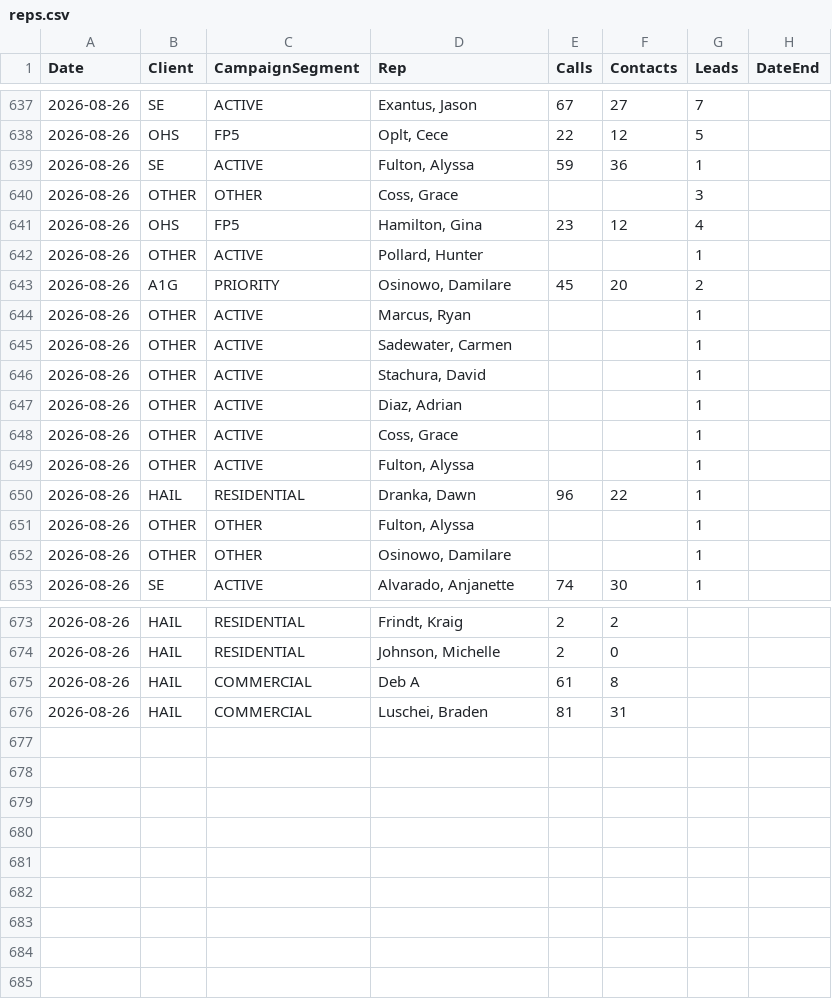
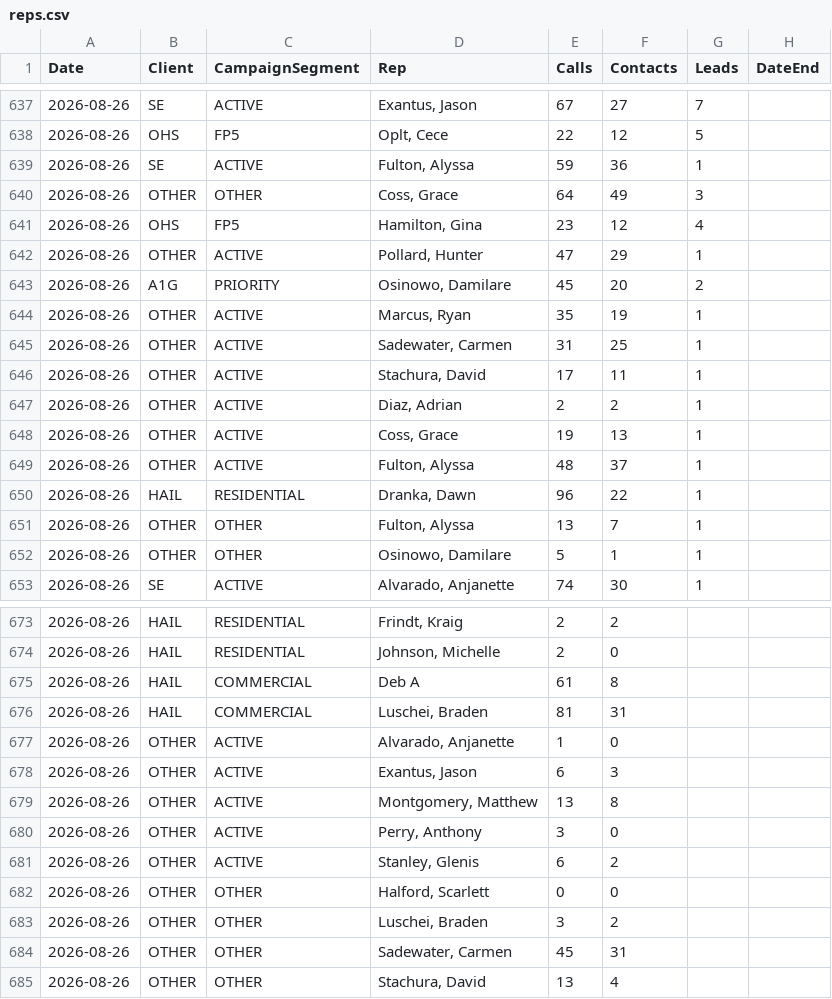
Before and after one commit to elite-call/priority-clients-dash, a CSV file: data/reps.csv, drawn as a sheet; only a part is shown, gaps mark what is left out; the diff covers the shown part only.

Commit message:
reps calls+contacts — 2026-08-26

```diff
--- a/data/reps.csv
+++ b/data/reps.csv
@@ -639,15 +639,15 @@ Date,Client,CampaignSegment,Rep,Calls,Contacts,Leads,DateEnd
 2026-08-26,SE,ACTIVE,"Fulton, Alyssa",59,36,1,
-2026-08-26,OTHER,OTHER,"Coss, Grace",,,3,
+2026-08-26,OTHER,OTHER,"Coss, Grace",64,49,3,
 2026-08-26,OHS,FP5,"Hamilton, Gina",23,12,4,
-2026-08-26,OTHER,ACTIVE,"Pollard, Hunter",,,1,
+2026-08-26,OTHER,ACTIVE,"Pollard, Hunter",47,29,1,
 2026-08-26,A1G,PRIORITY,"Osinowo, Damilare",45,20,2,
-2026-08-26,OTHER,ACTIVE,"Marcus, Ryan",,,1,
-2026-08-26,OTHER,ACTIVE,"Sadewater, Carmen",,,1,
-2026-08-26,OTHER,ACTIVE,"Stachura, David",,,1,
-2026-08-26,OTHER,ACTIVE,"Diaz, Adrian",,,1,
-2026-08-26,OTHER,ACTIVE,"Coss, Grace",,,1,
-2026-08-26,OTHER,ACTIVE,"Fulton, Alyssa",,,1,
+2026-08-26,OTHER,ACTIVE,"Marcus, Ryan",35,19,1,
+2026-08-26,OTHER,ACTIVE,"Sadewater, Carmen",31,25,1,
+2026-08-26,OTHER,ACTIVE,"Stachura, David",17,11,1,
+2026-08-26,OTHER,ACTIVE,"Diaz, Adrian",2,2,1,
+2026-08-26,OTHER,ACTIVE,"Coss, Grace",19,13,1,
+2026-08-26,OTHER,ACTIVE,"Fulton, Alyssa",48,37,1,
 2026-08-26,HAIL,RESIDENTIAL,"Dranka, Dawn",96,22,1,
-2026-08-26,OTHER,OTHER,"Fulton, Alyssa",,,1,
-2026-08-26,OTHER,OTHER,"Osinowo, Damilare",,,1,
+2026-08-26,OTHER,OTHER,"Fulton, Alyssa",13,7,1,
+2026-08-26,OTHER,OTHER,"Osinowo, Damilare",5,1,1,
 2026-08-26,SE,ACTIVE,"Alvarado, Anjanette",74,30,1,
@@ -676 +676,10 @@ Date,Client,CampaignSegment,Rep,Calls,Contacts,Leads,DateEnd
 2026-08-26,HAIL,COMMERCIAL,"Luschei, Braden",81,31,,
+2026-08-26,OTHER,ACTIVE,"Alvarado, Anjanette",1,0,,
+2026-08-26,OTHER,ACTIVE,"Exantus, Jason",6,3,,
+2026-08-26,OTHER,ACTIVE,"Montgomery, Matthew",13,8,,
+2026-08-26,OTHER,ACTIVE,"Perry, Anthony",3,0,,
+2026-08-26,OTHER,ACTIVE,"Stanley, Glenis",6,2,,
+2026-08-26,OTHER,OTHER,"Halford, Scarlett",0,0,,
+2026-08-26,OTHER,OTHER,"Luschei, Braden",3,2,,
+2026-08-26,OTHER,OTHER,"Sadewater, Carmen",45,31,,
+2026-08-26,OTHER,OTHER,"Stachura, David",13,4,,
```
Also changed, not shown: 6 edited cells elsewhere in this file.
